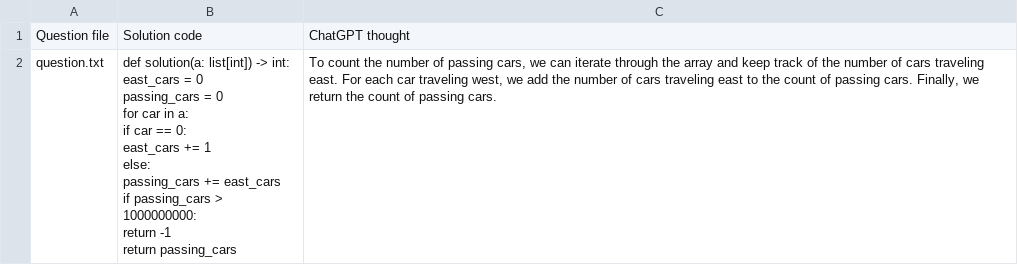
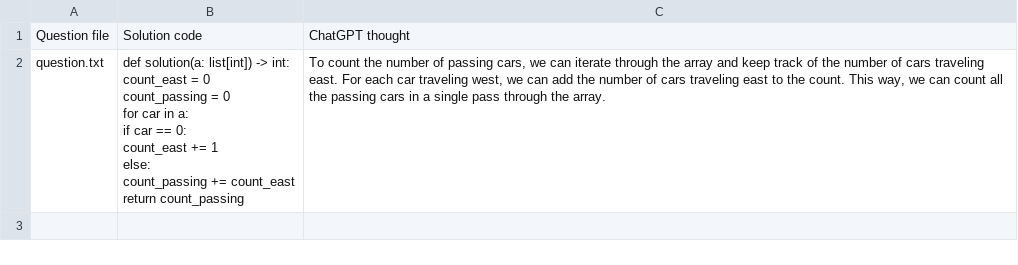
Before and after one commit to patrickfriedman/AI-Contest-CPATS, a CSV file: solutions/sol.csv, drawn as a sheet.

```diff
--- a/solutions/sol.csv
+++ b/solutions/sol.csv
@@ -1,12 +1,10 @@
 Question file,Solution code,ChatGPT thought
-question.txt,"def solution(a: list[int]) -> int:
-    east_cars = 0
-    passing_cars = 0
-    for car in a:
-        if car == 0:
-            east_cars += 1
-        else:
-            passing_cars += east_cars
-            if passing_cars > 1000000000:
-                return -1
-    return passing_cars","To count the number of passing cars, we can iterate through the array and keep track of the number of cars traveling east. For each car traveling west, we add the number of cars traveling east to the count of passing cars. Finally, we return the count of passing cars."
+question.txt,"def solution(a: list[int]) -> int:
+    count_east = 0
+    count_passing = 0
+    for car in a:
+        if car == 0:
+            count_east += 1
+        else:
+            count_passing += count_east
+    return count_passing","To count the number of passing cars, we can iterate through the array and keep track of the number of cars traveling east. For each car traveling west, we can add the number of cars traveling east to the count. This way, we can count all the passing cars in a single pass through the array."
```
Also changed, not shown: 23 other files.
